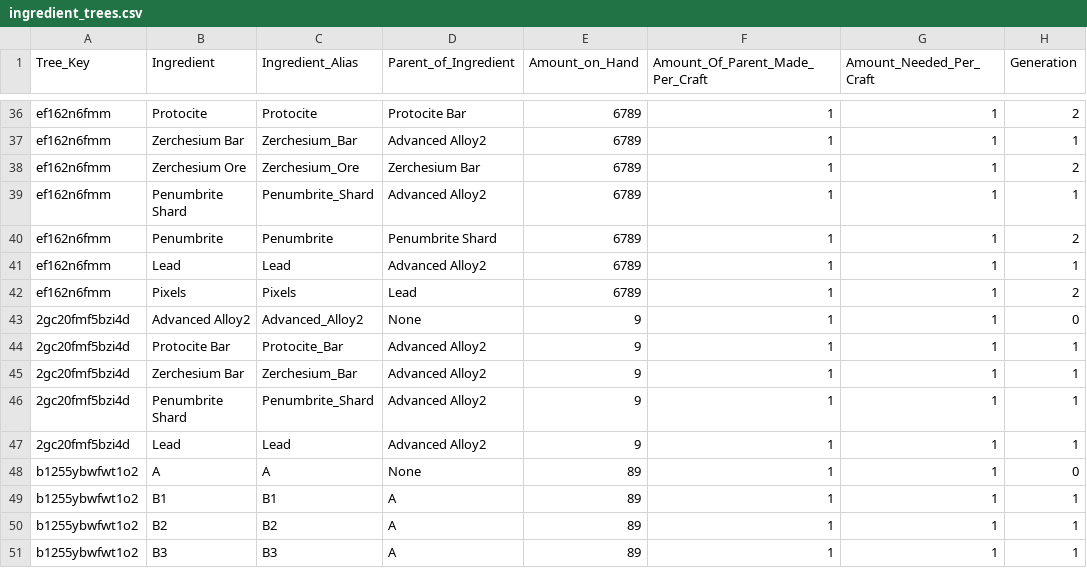
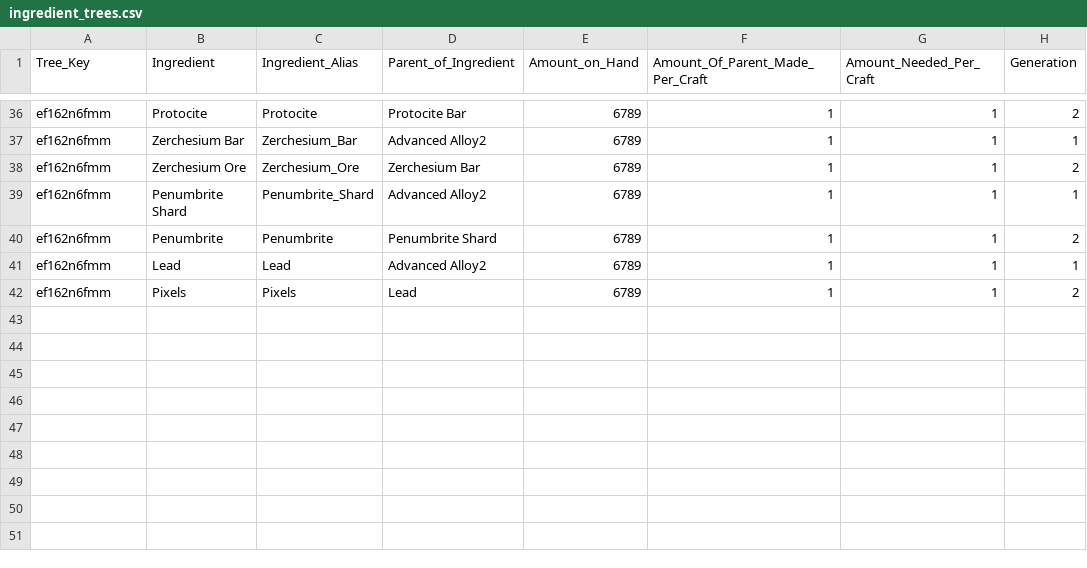
Before and after one commit to AzureVauban/Process-Map--Python-v2.0-, a CSV file: ingredient_trees.csv, drawn as a sheet; only a part is shown, gaps mark what is left out.

Commit message:
Nov 11, 2022, 3:54 PM

```diff
--- a/ingredient_trees.csv
+++ b/ingredient_trees.csv
@@ -42,10 +42 @@ ef162n6fmm,Lead,Lead,Advanced Alloy2,6789,1,1,1
 ef162n6fmm,Pixels,Pixels,Lead,6789,1,1,2
-2gc20fmf5bzi4d,Advanced Alloy2,Advanced_Alloy2,None,9,1,1,0
-2gc20fmf5bzi4d,Protocite Bar,Protocite_Bar,Advanced Alloy2,9,1,1,1
-2gc20fmf5bzi4d,Zerchesium Bar,Zerchesium_Bar,Advanced Alloy2,9,1,1,1
-2gc20fmf5bzi4d,Penumbrite Shard,Penumbrite_Shard,Advanced Alloy2,9,1,1,1
-2gc20fmf5bzi4d,Lead,Lead,Advanced Alloy2,9,1,1,1
-b1255ybwfwt1o2,A,A,None,89,1,1,0
-b1255ybwfwt1o2,B1,B1,A,89,1,1,1
-b1255ybwfwt1o2,B2,B2,A,89,1,1,1
-b1255ybwfwt1o2,B3,B3,A,89,1,1,1
```
